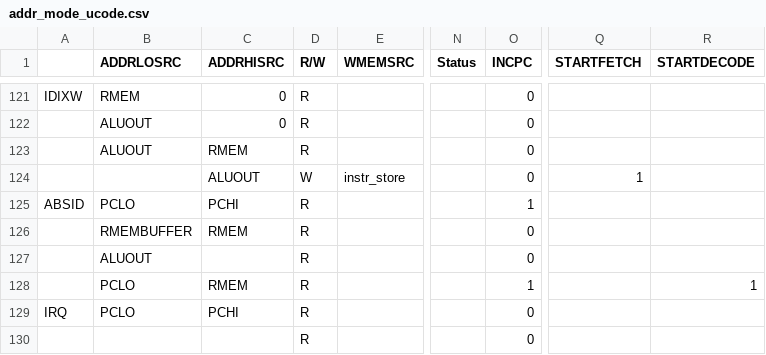
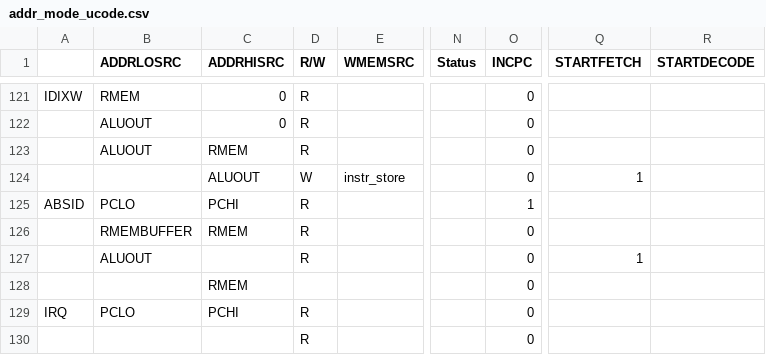
Before and after one commit to oadrian/nes-emulator, a CSV file: cpu/control-csv/addr_mode_ucode.csv, drawn as a sheet; only a part is shown, gaps mark what is left out; the diff names each change by its address in the sheet, - before the commit and + after, or states it on an @@ line.

Commit message:
small update to ucode

```diff
--- a/cpu/control-csv/addr_mode_ucode.csv
+++ b/cpu/control-csv/addr_mode_ucode.csv
-Q127 (STARTFETCH): (empty)
+Q127 (STARTFETCH): 1
-B128 (ADDRLOSRC): PCLO
+B128 (ADDRLOSRC): (empty)
-D128 (R/W): R
+D128 (R/W): (empty)
-O128 (INCPC): 1
+O128 (INCPC): 0
-R128 (STARTDECODE): 1
+R128 (STARTDECODE): (empty)
```
Also changed, not shown: 3 other files.
